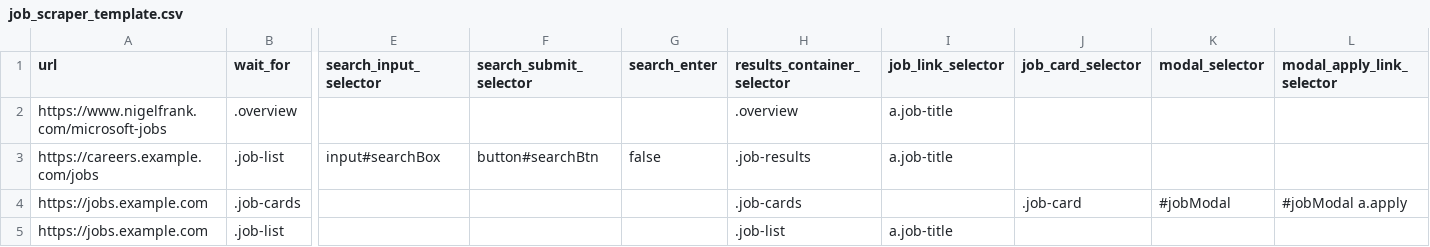
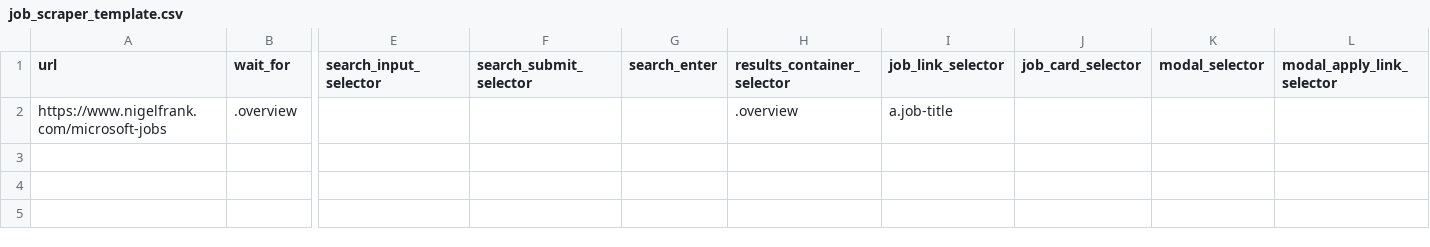
Before and after one commit to Gideon227/gigs-tech-scraping, a CSV file: job_scraper_template.csv, drawn as a sheet; only a part is shown, gaps mark what is left out; rows hold the shown columns only; the diff names each change by its address in the sheet, - before the commit and + after, or states it on an @@ line.

Commit message:
reduced the template csv to nigel frank

```diff
--- a/job_scraper_template.csv
+++ b/job_scraper_template.csv
-row 3: https://careers.example.com/jobs | .job-list | input#searchBox | button#searchBtn | false | .job-results | a.job-title
-row 4: https://jobs.example.com | .job-cards |  |  |  | .job-cards |  | .job-card | #jobModal | #jobModal a.apply
-row 5: https://jobs.example.com | .job-list |  |  |  | .job-list | a.job-title
```
Also changed, not shown: 1 other file.
